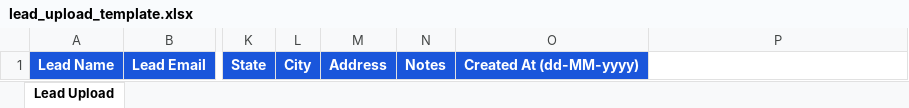
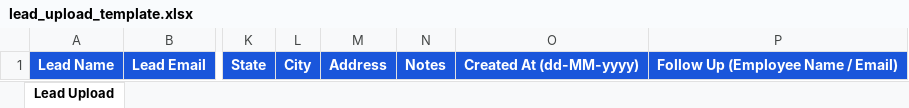
Before and after one commit to Santhosh-Flutter-Developer/Lead_Capture_CRM, an Excel workbook: assets/templates/lead_upload_template.xlsx, sheet Lead Upload, drawn as a sheet; only a part is shown, gaps mark what is left out; values as stored, in another font and other column widths than the file's, no borders; the diff names each change by its address in the sheet, - before the commit and + after, or states it on an @@ line.

```diff
--- a/assets/templates/lead_upload_template.xlsx (sheet Lead Upload)
+++ b/assets/templates/lead_upload_template.xlsx (sheet Lead Upload)
-P1: (empty)
+P1: Follow Up (Employee Name / Email)
-P1 fill: none
+P1 fill: #1A56DB
```
Also changed, not shown: assets/templates/lead_upload_template_with_data.xlsx, 21 other files.
